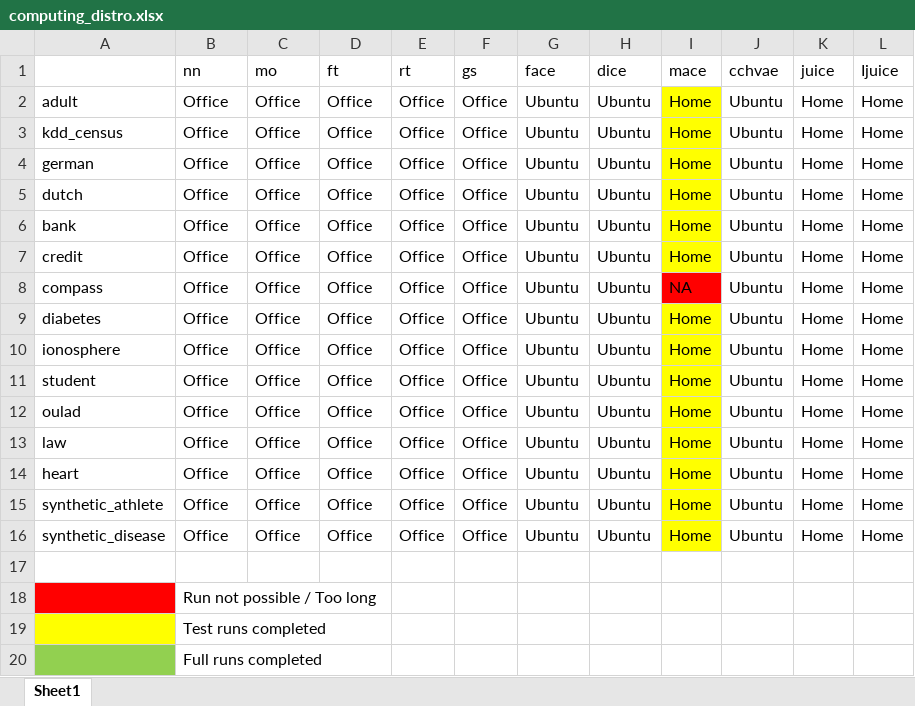
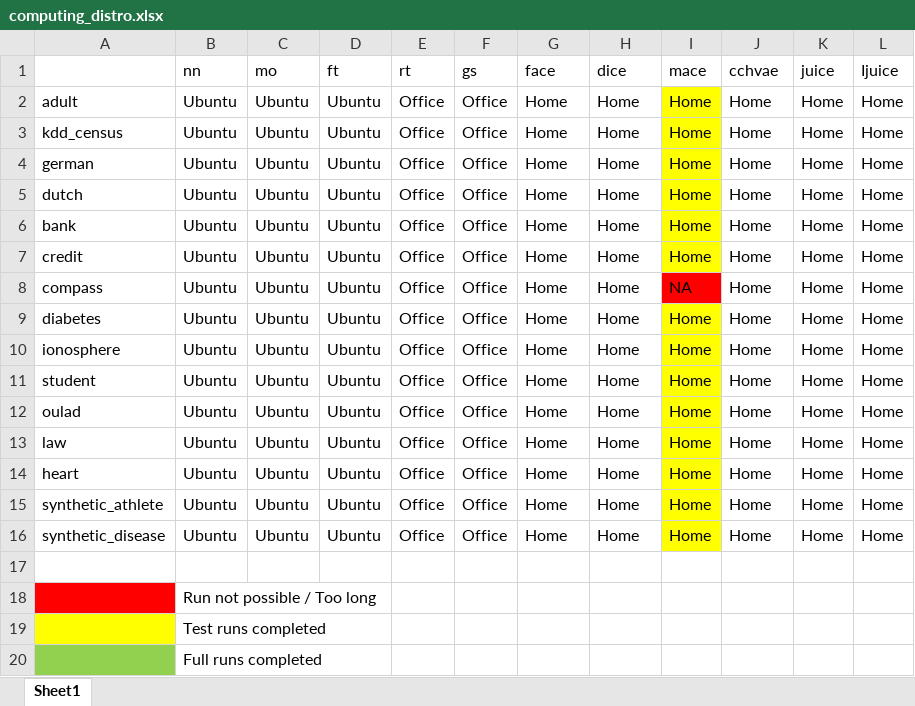
Before and after one commit to alku7660/iJUICE, an Excel workbook: computing_distro.xlsx, sheet Sheet1, drawn as a sheet; values as stored, in another font and other column widths than the file's, no borders; the diff names each change by its address in the sheet, - before the commit and + after, or states it on an @@ line.

Commit message:
Update computing_distro.xlsx

```diff
--- a/computing_distro.xlsx (sheet Sheet1)
+++ b/computing_distro.xlsx (sheet Sheet1)
-B2:B16 (nn): Office
+B2:B16 (nn): Ubuntu
-C2:C16 (mo): Office
+C2:C16 (mo): Ubuntu
-D2:D16 (ft): Office
+D2:D16 (ft): Ubuntu
-G2:G16 (face): Ubuntu
+G2:G16 (face): Home
-H2:H16 (dice): Ubuntu
+H2:H16 (dice): Home
-J2:J16 (cchvae): Ubuntu
+J2:J16 (cchvae): Home
```
